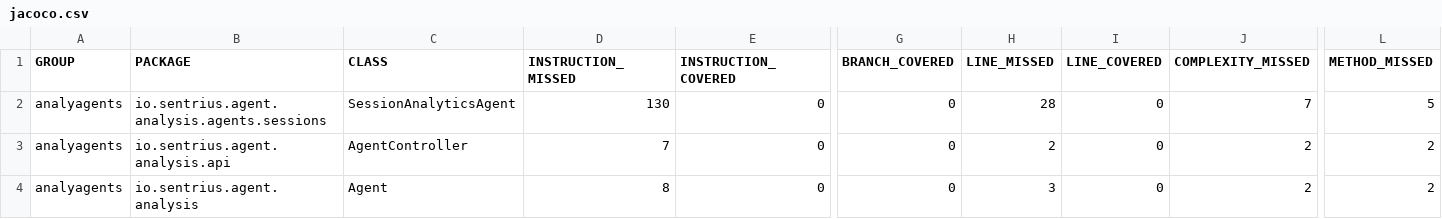
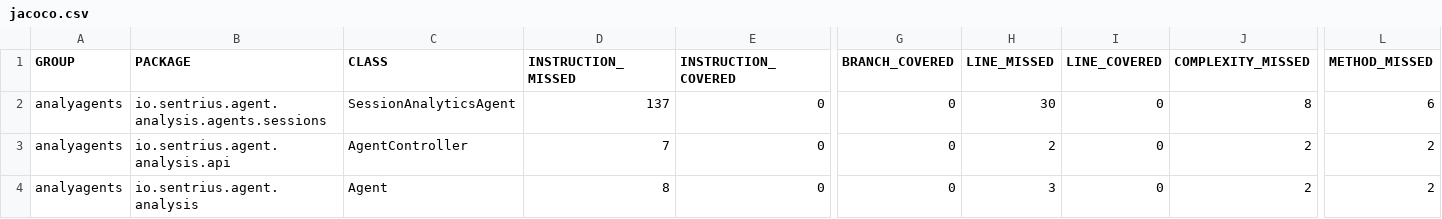
Before and after one commit to SentriusLLC/Sentrius, a CSV file: analyagents/target/site/jacoco/jacoco.csv, drawn as a sheet; only a part is shown, gaps mark what is left out; the diff names each change by its address in the sheet, - before the commit and + after, or states it on an @@ line.

Commit message:
Fixup analyagents

```diff
--- a/analyagents/target/site/jacoco/jacoco.csv
+++ b/analyagents/target/site/jacoco/jacoco.csv
-D2 (INSTRUCTION_MISSED): 130
+D2 (INSTRUCTION_MISSED): 137
-H2 (LINE_MISSED): 28
+H2 (LINE_MISSED): 30
-J2 (COMPLEXITY_MISSED): 7
+J2 (COMPLEXITY_MISSED): 8
-L2 (METHOD_MISSED): 5
+L2 (METHOD_MISSED): 6
```
Also changed, not shown: 15 other files.
